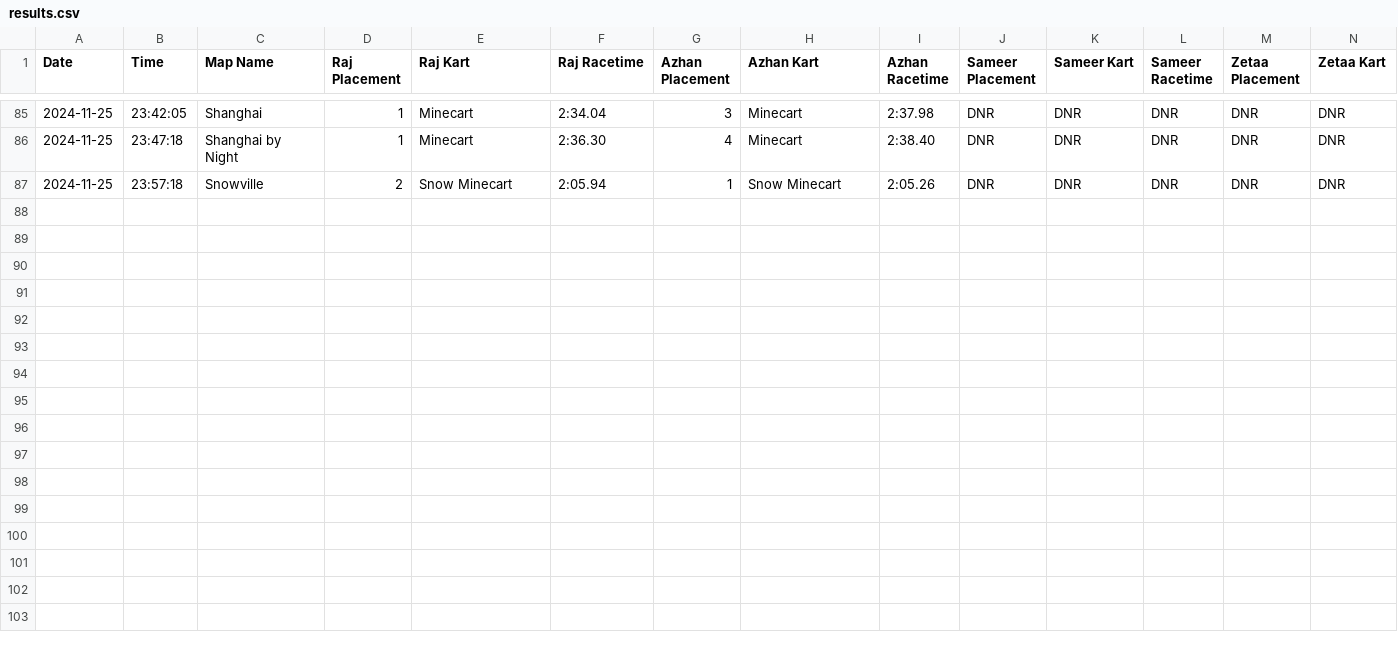
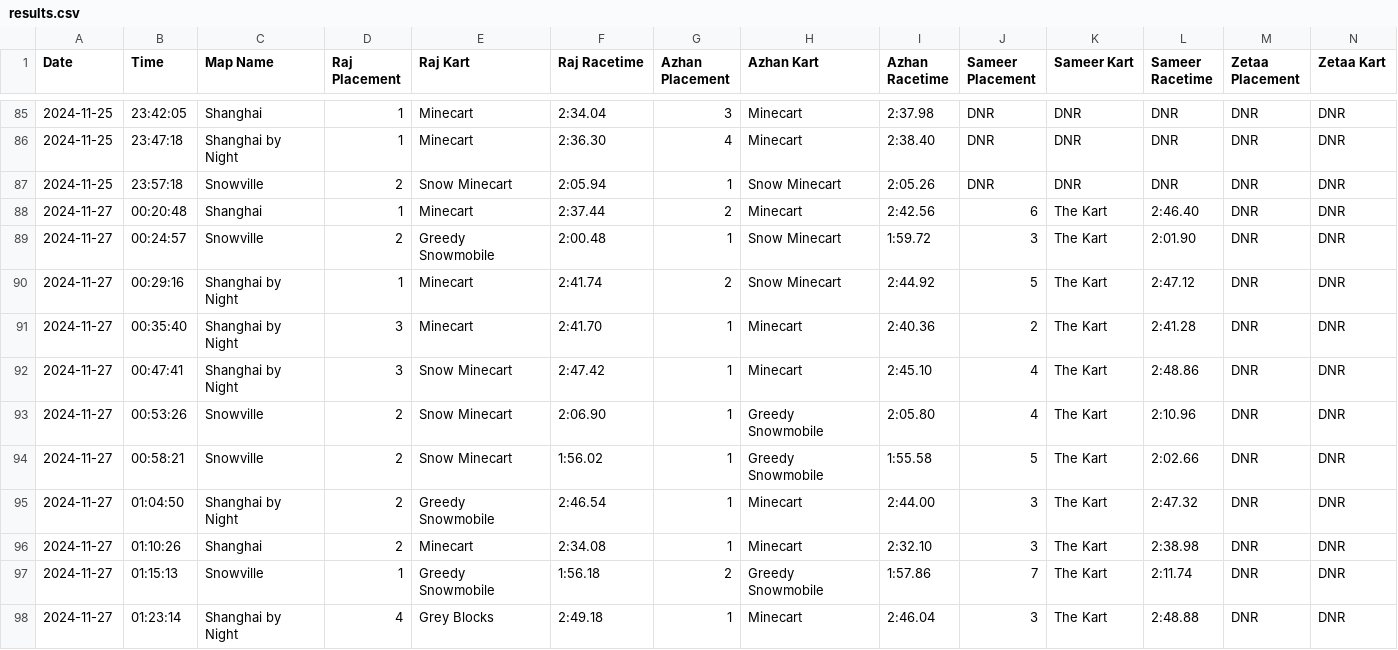
Before and after one commit to vRaj-Ajmera/NemoKartAnalysis, a CSV file: output/results.csv, drawn as a sheet; only a part is shown, gaps mark what is left out; rows hold the shown columns only; the diff names each change by its address in the sheet, - before the commit and + after, or states it on an @@ line.

Commit message:
adding races 11//27 3 of us sameer on xbox (handicap)

```diff
--- a/output/results.csv
+++ b/output/results.csv
+row 88: 2024-11-27 | 00:20:48 | Shanghai | 1 | Minecart | 2:37.44 | 2 | Minecart | 2:42.56 | 6 | The Kart | 2:46.40 | DNR | DNR
+row 89: 2024-11-27 | 00:24:57 | Snowville | 2 | Greedy Snowmobile | 2:00.48 | 1 | Snow Minecart | 1:59.72 | 3 | The Kart | 2:01.90 | DNR | DNR
+row 90: 2024-11-27 | 00:29:16 | Shanghai by Night | 1 | Minecart | 2:41.74 | 2 | Snow Minecart | 2:44.92 | 5 | The Kart | 2:47.12 | DNR | DNR
+row 91: 2024-11-27 | 00:35:40 | Shanghai by Night | 3 | Minecart | 2:41.70 | 1 | Minecart | 2:40.36 | 2 | The Kart | 2:41.28 | DNR | DNR
+row 92: 2024-11-27 | 00:47:41 | Shanghai by Night | 3 | Snow Minecart | 2:47.42 | 1 | Minecart | 2:45.10 | 4 | The Kart | 2:48.86 | DNR | DNR
+row 93: 2024-11-27 | 00:53:26 | Snowville | 2 | Snow Minecart | 2:06.90 | 1 | Greedy Snowmobile | 2:05.80 | 4 | The Kart | 2:10.96 | DNR | DNR
+row 94: 2024-11-27 | 00:58:21 | Snowville | 2 | Snow Minecart | 1:56.02 | 1 | Greedy Snowmobile | 1:55.58 | 5 | The Kart | 2:02.66 | DNR | DNR
+row 95: 2024-11-27 | 01:04:50 | Shanghai by Night | 2 | Greedy Snowmobile | 2:46.54 | 1 | Minecart | 2:44.00 | 3 | The Kart | 2:47.32 | DNR | DNR
+row 96: 2024-11-27 | 01:10:26 | Shanghai | 2 | Minecart | 2:34.08 | 1 | Minecart | 2:32.10 | 3 | The Kart | 2:38.98 | DNR | DNR
+row 97: 2024-11-27 | 01:15:13 | Snowville | 1 | Greedy Snowmobile | 1:56.18 | 2 | Greedy Snowmobile | 1:57.86 | 7 | The Kart | 2:11.74 | DNR | DNR
+row 98: 2024-11-27 | 01:23:14 | Shanghai by Night | 4 | Grey Blocks | 2:49.18 | 1 | Minecart | 2:46.04 | 3 | The Kart | 2:48.88 | DNR | DNR
```
Also changed, not shown: 2 other files.
